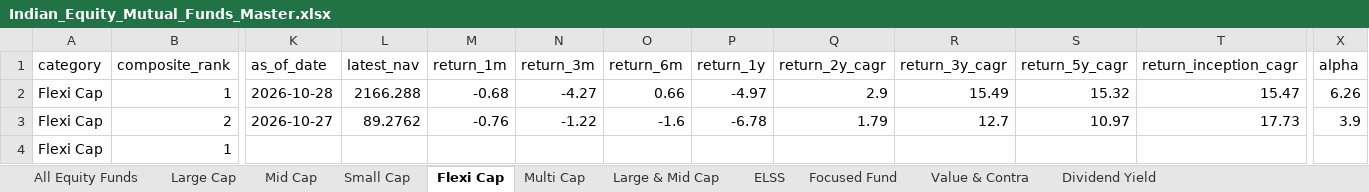
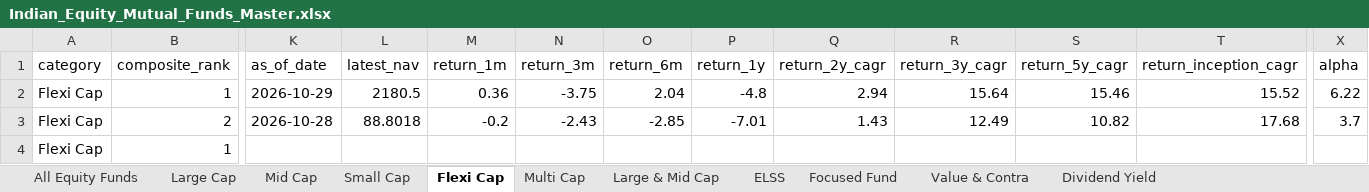
Before and after one commit to itswarlord/MutualFundResearch, an Excel workbook: data/Indian_Equity_Mutual_Funds_Master.xlsx, sheet Flexi Cap, drawn as a sheet; only a part is shown, gaps mark what is left out; values as stored, in another font and other column widths than the file's, no borders; the diff covers the shown part only; the diff names each change by its address in the sheet, - before the commit and + after, or states it on an @@ line.

```diff
--- a/data/Indian_Equity_Mutual_Funds_Master.xlsx (sheet Flexi Cap)
+++ b/data/Indian_Equity_Mutual_Funds_Master.xlsx (sheet Flexi Cap)
-K2 (as_of_date): 2026-10-28
+K2 (as_of_date): 2026-10-29
-L2 (latest_nav): 2166.288
+L2 (latest_nav): 2180.5
-M2 (return_1m): -0.68
+M2 (return_1m): 0.36
-N2 (return_3m): -4.27
+N2 (return_3m): -3.75
-O2 (return_6m): 0.66
+O2 (return_6m): 2.04
-P2 (return_1y): -4.97
+P2 (return_1y): -4.8
-Q2 (return_2y_cagr): 2.9
+Q2 (return_2y_cagr): 2.94
-R2 (return_3y_cagr): 15.49
+R2 (return_3y_cagr): 15.64
-S2 (return_5y_cagr): 15.32
+S2 (return_5y_cagr): 15.46
-T2 (return_inception_cagr): 15.47
+T2 (return_inception_cagr): 15.52
-X2 (alpha): 6.26
+X2 (alpha): 6.22
-K3 (as_of_date): 2026-10-27
+K3 (as_of_date): 2026-10-28
-L3 (latest_nav): 89.2762
+L3 (latest_nav): 88.8018
-M3 (return_1m): -0.76
+M3 (return_1m): -0.2
-N3 (return_3m): -1.22
+N3 (return_3m): -2.43
-O3 (return_6m): -1.6
+O3 (return_6m): -2.85
-P3 (return_1y): -6.78
+P3 (return_1y): -7.01
-Q3 (return_2y_cagr): 1.79
+Q3 (return_2y_cagr): 1.43
-R3 (return_3y_cagr): 12.7
+R3 (return_3y_cagr): 12.49
-S3 (return_5y_cagr): 10.97
+S3 (return_5y_cagr): 10.82
-T3 (return_inception_cagr): 17.73
+T3 (return_inception_cagr): 17.68
-X3 (alpha): 3.9
+X3 (alpha): 3.7
```
Also changed, not shown: 606 edited cells elsewhere in this sheet, sheet All Equity Funds, sheet ELSS, sheet Value & Contra, sheet Large Cap, sheet Large & Mid Cap, sheet Small Cap, 4 more sheets, web/data/Indian_Equity_Mutual_Funds_Master.xlsx, 23 other files.
